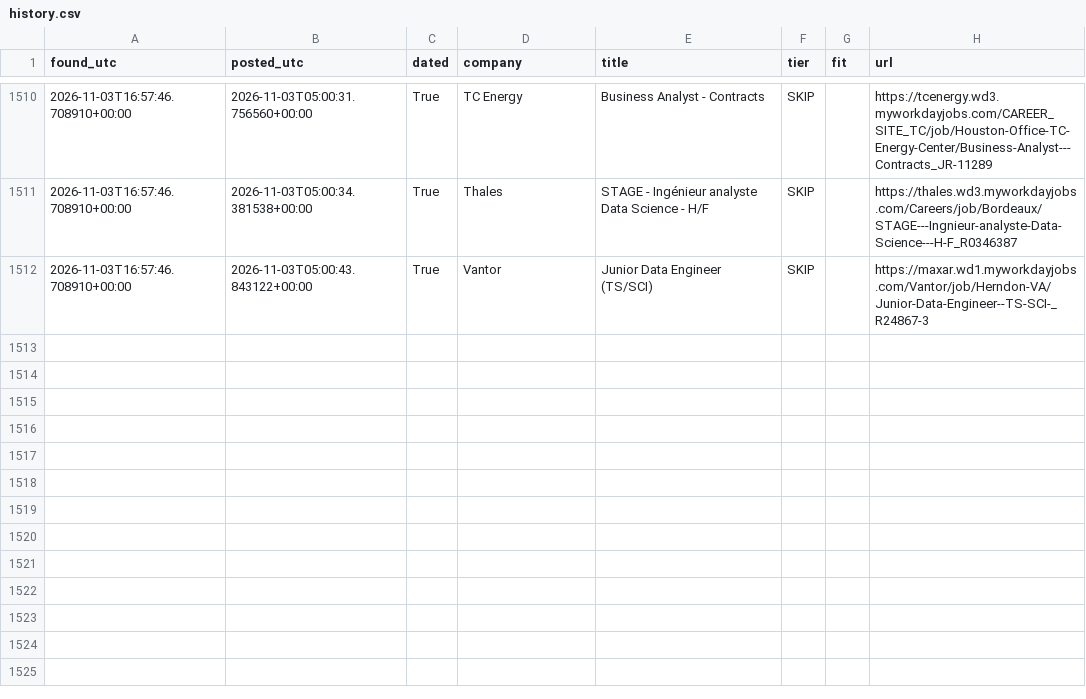
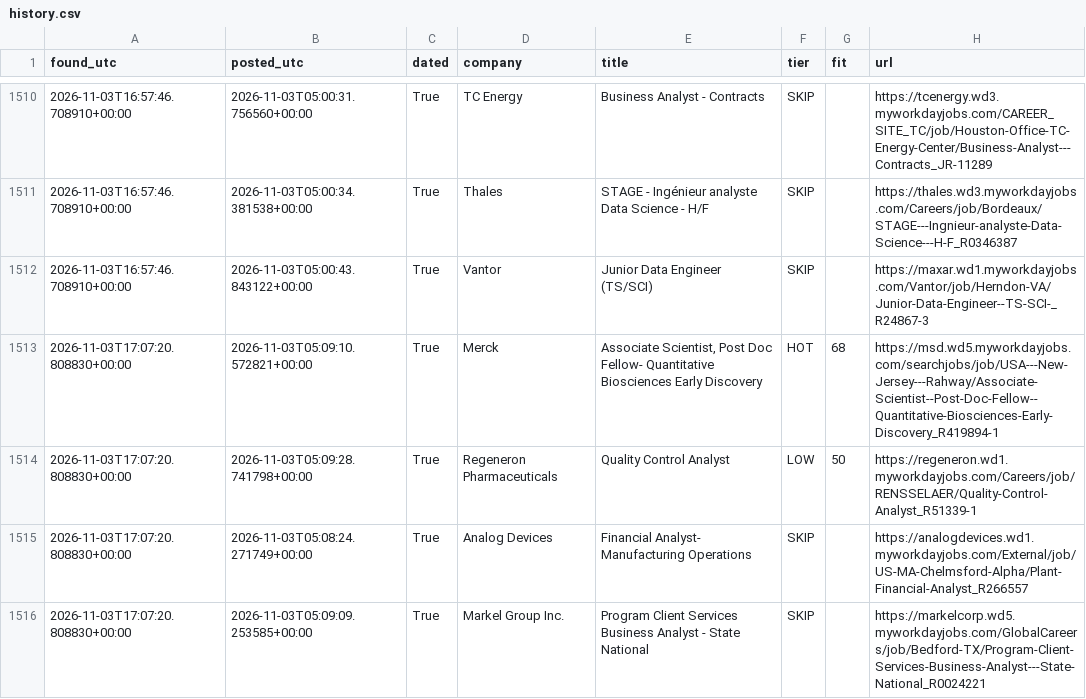
Before and after one commit to RyanSingh0/jobradar, a CSV file: out/history.csv, drawn as a sheet; only a part is shown, gaps mark what is left out.

```diff
--- a/out/history.csv
+++ b/out/history.csv
@@ -1512 +1512,5 @@ found_utc,posted_utc,dated,company,title,tier,fit,url
 2026-11-03T16:57:46.708910+00:00,2026-11-03T05:00:43.843122+00:00,True,Vantor,Junior Data Engineer (TS/SCI),SKIP,,https://maxar.wd1.myworkdayjobs.com/Vantor/job/Herndon-VA/Junior-Data-Engineer--TS-SCI-_R24867-3
+2026-11-03T17:07:20.808830+00:00,2026-11-03T05:09:10.572821+00:00,True,Merck,"Associate Scientist, Post Doc Fellow- Quantitative Biosciences Early Discovery",HOT,68,https://msd.wd5.myworkdayjobs.com/searchjobs/job/USA---New-Jersey---Rahway/Associate-Scientist--Post-Doc-Fellow--Quantitative-Biosciences-Early-Discovery_R419894-1
+2026-11-03T17:07:20.808830+00:00,2026-11-03T05:09:28.741798+00:00,True,Regeneron Pharmaceuticals,Quality Control Analyst,LOW,50,https://regeneron.wd1.myworkdayjobs.com/Careers/job/RENSSELAER/Quality-Control-Analyst_R51339-1
+2026-11-03T17:07:20.808830+00:00,2026-11-03T05:08:24.271749+00:00,True,Analog Devices,Financial Analyst- Manufacturing Operations,SKIP,,https://analogdevices.wd1.myworkdayjobs.com/External/job/US-MA-Chelmsford-Alpha/Plant-Financial-Analyst_R266557
+2026-11-03T17:07:20.808830+00:00,2026-11-03T05:09:09.253585+00:00,True,Markel Group Inc.,Program Client Services Business Analyst - State National,SKIP,,https://markelcorp.wd5.myworkdayjobs.com/GlobalCareers/job/Bedford-TX/Program-Client-Services-Business-Analyst---State-National_R0024221
```
Also changed, not shown: 4 other files.
